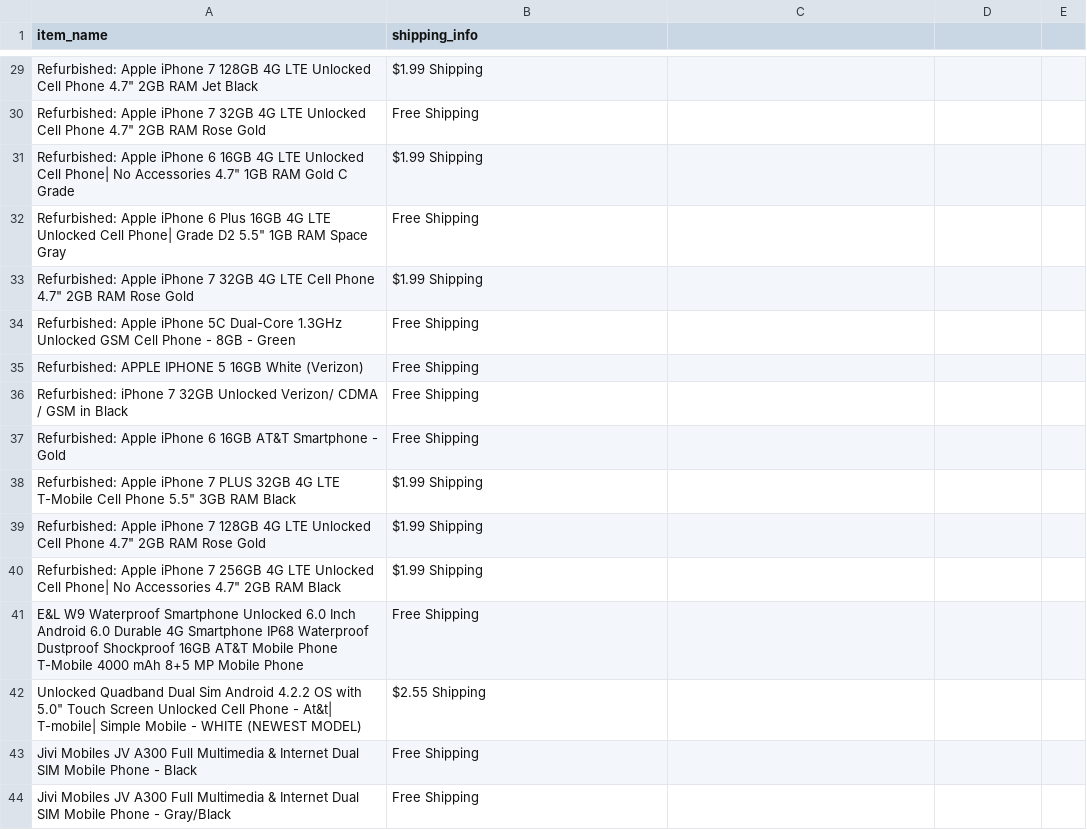
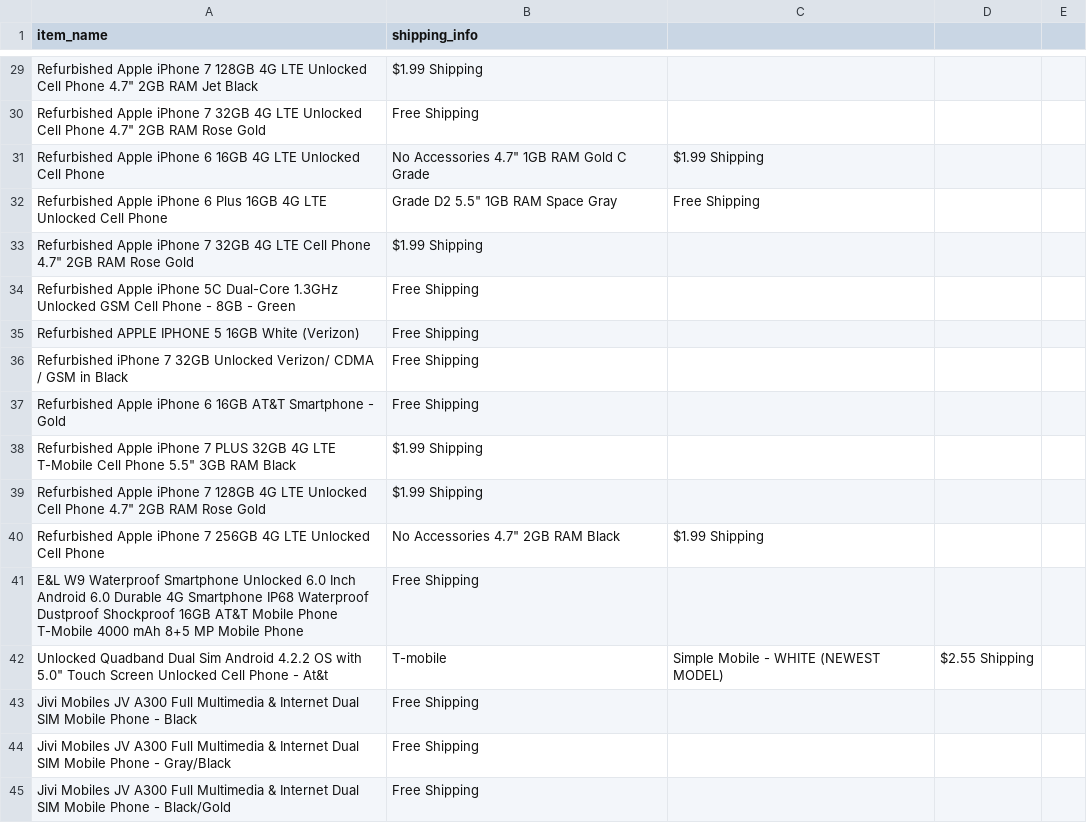
Before and after one commit to saiavinash-biradhavolu/DataMining-Dandu, a CSV file: Assignments/scrape_data/products.csv, drawn as a sheet; only a part is shown, gaps mark what is left out; the shorter side is filled out with more unchanged rows; removed rows and columns are numbered as before the commit, all else as after; the diff covers the shown part only; the diff names each change by its address in the sheet, - before the commit and + after, or states it on an @@ line.

```diff
--- a/Assignments/scrape_data/products.csv
+++ b/Assignments/scrape_data/products.csv
-A29 (item_name): Refurbished: Apple iPhone…
+A29 (item_name): Refurbished Apple iPhone…
-A30 (item_name): Refurbished: Apple iPhone…
+A30 (item_name): Refurbished Apple iPhone…
-row 31: Refurbished: Apple iPhone 6 16GB 4G LTE Unlocked Cell Phone| No Accessories 4.7" 1GB RAM Gold C Grade | $1.99 Shipping
-row 32: Refurbished: Apple iPhone 6 Plus 16GB 4G LTE Unlocked Cell Phone| Grade D2 5.5" 1GB RAM Space Gray | Free Shipping
+row 31: Refurbished Apple iPhone 6 16GB 4G LTE Unlocked Cell Phone | No Accessories 4.7" 1GB RAM Gold C Grade | $1.99 Shipping
+row 32: Refurbished Apple iPhone 6 Plus 16GB 4G LTE Unlocked Cell Phone | Grade D2 5.5" 1GB RAM Space Gray | Free Shipping
-A33 (item_name): Refurbished: Apple iPhone…
+A33 (item_name): Refurbished Apple iPhone…
-A34 (item_name): Refurbished: Apple iPhone…
+A34 (item_name): Refurbished Apple iPhone…
-A35 (item_name): Refurbished: APPLE IPHONE…
+A35 (item_name): Refurbished APPLE IPHONE…
-A36 (item_name): Refurbished: iPhone 7…
+A36 (item_name): Refurbished iPhone 7…
-A37 (item_name): Refurbished: Apple iPhone…
+A37 (item_name): Refurbished Apple iPhone…
-A38 (item_name): Refurbished: Apple iPhone…
+A38 (item_name): Refurbished Apple iPhone…
-A39 (item_name): Refurbished: Apple iPhone…
+A39 (item_name): Refurbished Apple iPhone…
-row 40: Refurbished: Apple iPhone 7 256GB 4G LTE Unlocked Cell Phone| No Accessories 4.7" 2GB RAM Black | $1.99 Shipping
+row 40: Refurbished Apple iPhone 7 256GB 4G LTE Unlocked Cell Phone | No Accessories 4.7" 2GB RAM Black | $1.99 Shipping
-row 42: Unlocked Quadband Dual Sim Android 4.2.2 OS with 5.0" Touch Screen Unlocked Cell Phone - At&t| T-mobile| Simple Mobile - WHITE (NEWEST MODEL) | $2.55 Shipping
+row 42: Unlocked Quadband Dual Sim Android 4.2.2 OS with 5.0" Touch Screen Unlocked Cell Phone - At&t | T-mobile | Simple Mobile - WHITE (NEWEST MODEL) | $2.55 Shipping
```
Also changed, not shown: 5 added rows, 5 removed rows and 13 edited cells elsewhere in this file.
